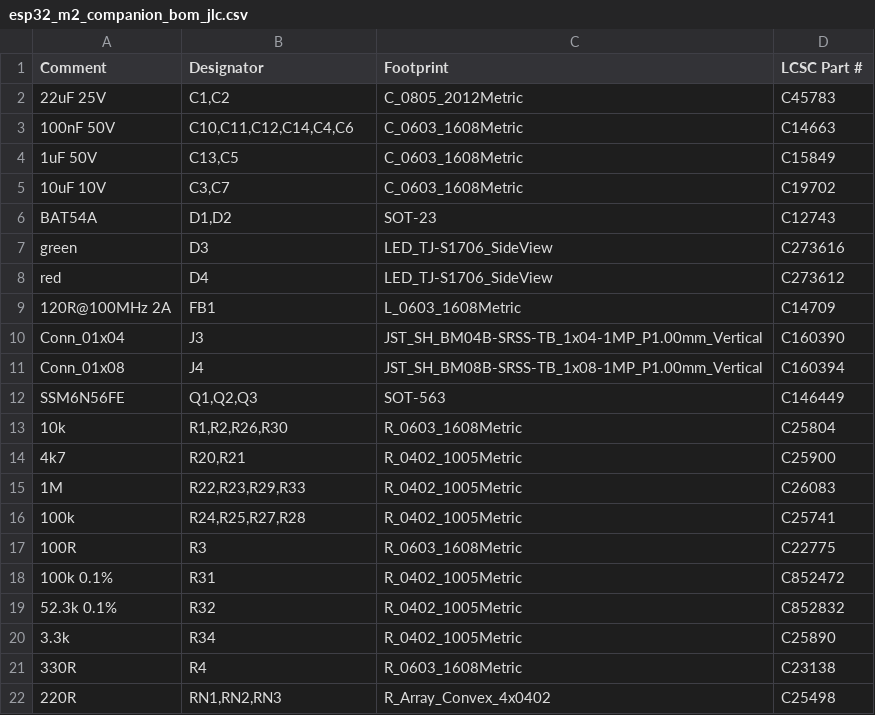
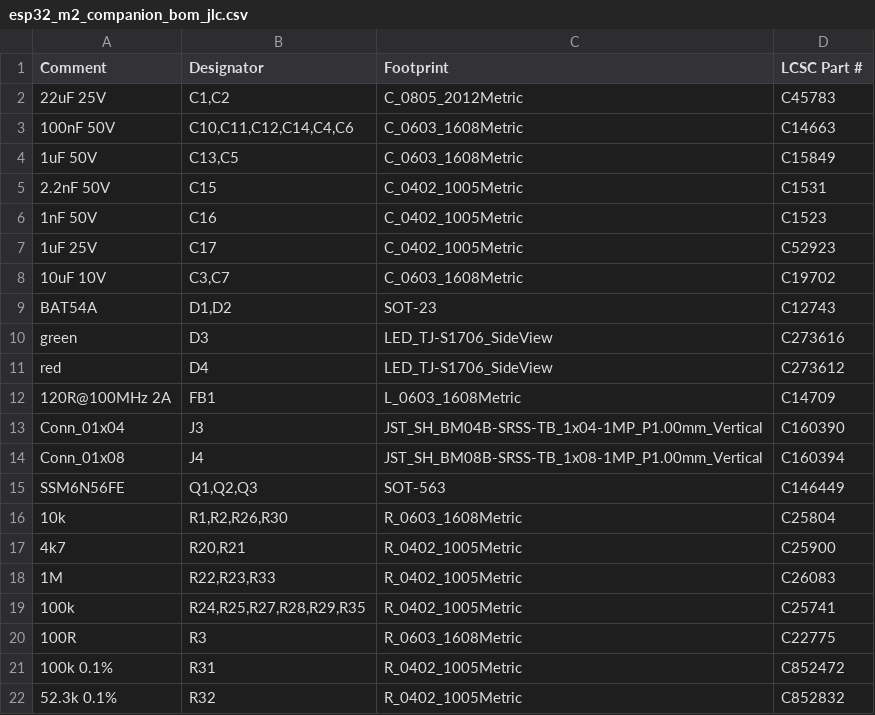
Before and after one commit to EstebanSannin/esp32-m2-companion, a CSV file: fab/esp32_m2_companion_bom_jlc.csv, drawn as a sheet; only a part is shown; the shorter side is filled out with more unchanged rows.

```diff
--- a/fab/esp32_m2_companion_bom_jlc.csv
+++ b/fab/esp32_m2_companion_bom_jlc.csv
@@ -4,2 +4,5 @@ Comment,Designator,Footprint,LCSC Part #
 1uF 50V,"C13,C5",C_0603_1608Metric,C15849
+2.2nF 50V,C15,C_0402_1005Metric,C1531
+1nF 50V,C16,C_0402_1005Metric,C1523
+1uF 25V,C17,C_0402_1005Metric,C52923
 10uF 10V,"C3,C7",C_0603_1608Metric,C19702
@@ -14,4 +17,4 @@ SSM6N56FE,"Q1,Q2,Q3",SOT-563,C146449
 4k7,"R20,R21",R_0402_1005Metric,C25900
-1M,"R22,R23,R29,R33",R_0402_1005Metric,C26083
-100k,"R24,R25,R27,R28",R_0402_1005Metric,C25741
+1M,"R22,R23,R33",R_0402_1005Metric,C26083
+100k,"R24,R25,R27,R28,R29,R35",R_0402_1005Metric,C25741
 100R,R3,R_0603_1608Metric,C22775
```
Also changed, not shown: fab/esp32_m2_companion_cpl_jlc.csv, 3 other files.
